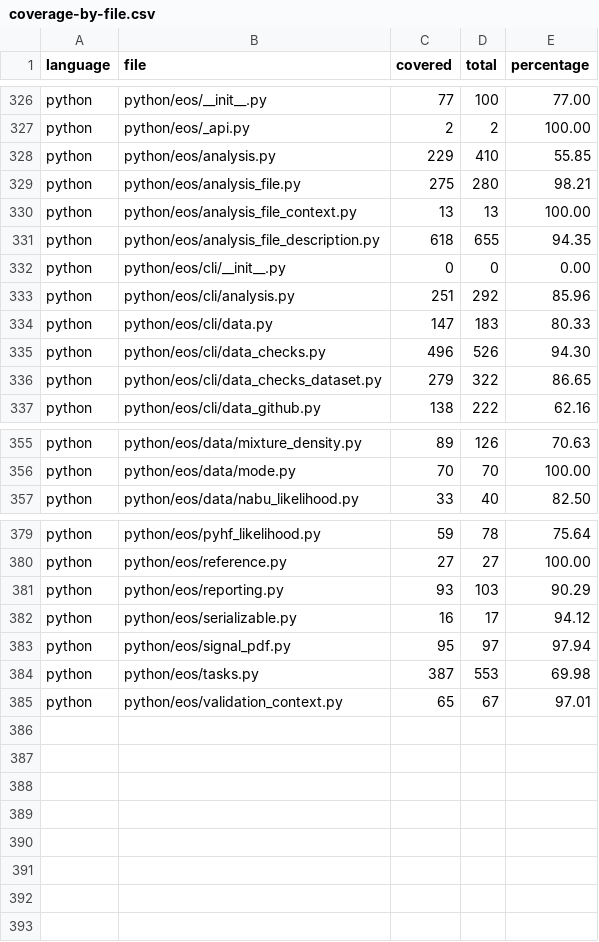
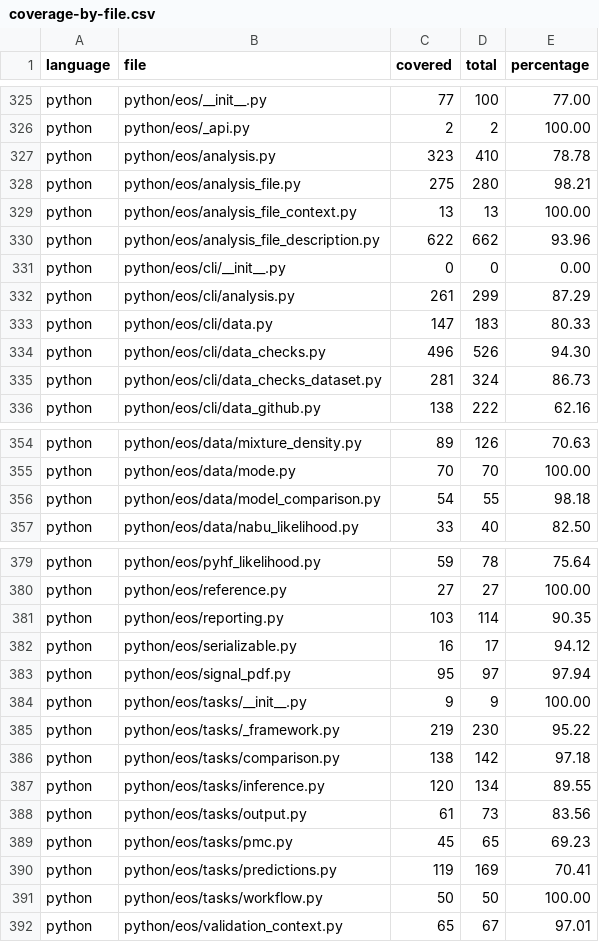
Before and after one commit to eos/coverage, a CSV file: coverage-by-file.csv, drawn as a sheet; only a part is shown, gaps mark what is left out; the diff covers the shown part only.

Commit message:
Update code coverage for 2026-10-20

```diff
--- a/coverage-by-file.csv
+++ b/coverage-by-file.csv
@@ -327,11 +326,11 @@ python,python/eos/__init__.py,77,100,77.00
 python,python/eos/_api.py,2,2,100.00
-python,python/eos/analysis.py,229,410,55.85
+python,python/eos/analysis.py,323,410,78.78
 python,python/eos/analysis_file.py,275,280,98.21
 python,python/eos/analysis_file_context.py,13,13,100.00
-python,python/eos/analysis_file_description.py,618,655,94.35
+python,python/eos/analysis_file_description.py,622,662,93.96
 python,python/eos/cli/__init__.py,0,0,0.00
-python,python/eos/cli/analysis.py,251,292,85.96
+python,python/eos/cli/analysis.py,261,299,87.29
 python,python/eos/cli/data.py,147,183,80.33
 python,python/eos/cli/data_checks.py,496,526,94.30
-python,python/eos/cli/data_checks_dataset.py,279,322,86.65
+python,python/eos/cli/data_checks_dataset.py,281,324,86.73
 python,python/eos/cli/data_github.py,138,222,62.16
@@ -356,2 +355,3 @@ python,python/eos/data/mixture_density.py,89,126,70.63
 python,python/eos/data/mode.py,70,70,100.00
+python,python/eos/data/model_comparison.py,54,55,98.18
 python,python/eos/data/nabu_likelihood.py,33,40,82.50
@@ -380,6 +380,13 @@ python,python/eos/pyhf_likelihood.py,59,78,75.64
 python,python/eos/reference.py,27,27,100.00
-python,python/eos/reporting.py,93,103,90.29
+python,python/eos/reporting.py,103,114,90.35
 python,python/eos/serializable.py,16,17,94.12
 python,python/eos/signal_pdf.py,95,97,97.94
-python,python/eos/tasks.py,387,553,69.98
+python,python/eos/tasks/__init__.py,9,9,100.00
+python,python/eos/tasks/_framework.py,219,230,95.22
+python,python/eos/tasks/comparison.py,138,142,97.18
+python,python/eos/tasks/inference.py,120,134,89.55
+python,python/eos/tasks/output.py,61,73,83.56
+python,python/eos/tasks/pmc.py,45,65,69.23
+python,python/eos/tasks/predictions.py,119,169,70.41
+python,python/eos/tasks/workflow.py,50,50,100.00
 python,python/eos/validation_context.py,65,67,97.01
```
Also changed, not shown: 1 removed row and 17 edited cells elsewhere in this file, coverage.csv, 1 other file.
